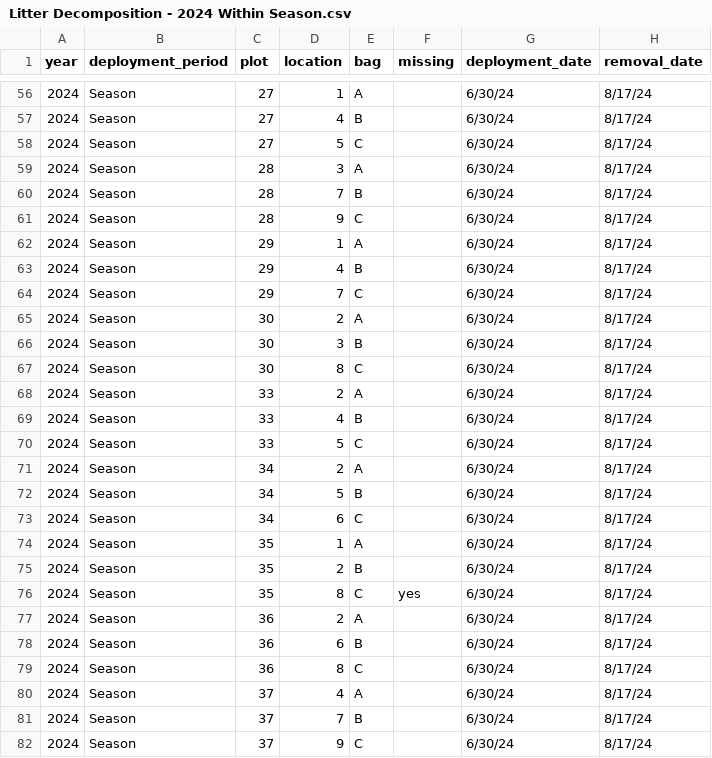
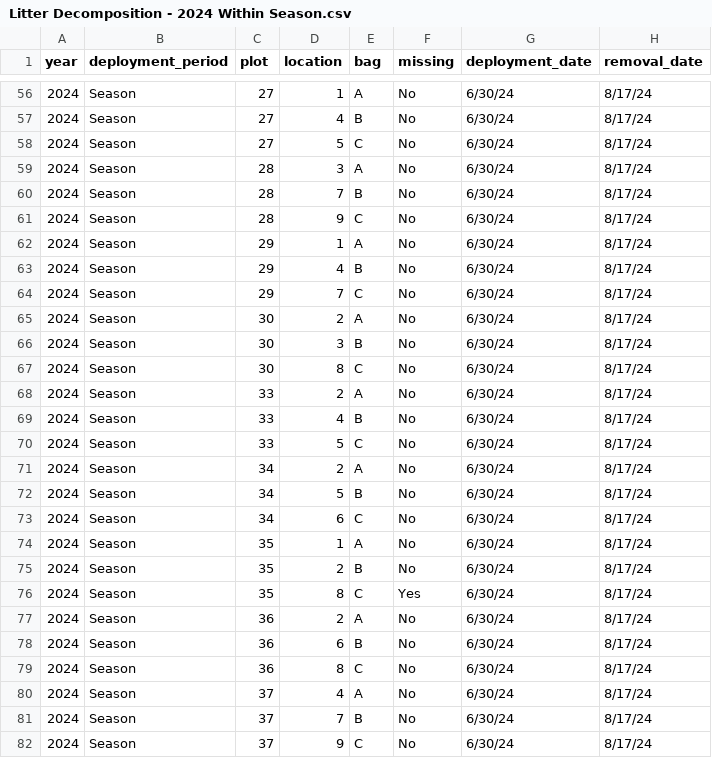
Before and after one commit to Jargrett/Castilleja, a CSV file: Data Analysis/RMBL/2024 Argrett/Litter Decomposition - 2024 Within Season.csv, drawn as a sheet; only a part is shown, gaps mark what is left out; the diff covers the shown part only; the diff names each change by its address in the sheet, - before the commit and + after, or states it on an @@ line.

```diff
--- a/Data Analysis/RMBL/2024 Argrett/Litter Decomposition - 2024 Within Season.csv
+++ b/Data Analysis/RMBL/2024 Argrett/Litter Decomposition - 2024 Within Season.csv
-F56:F75 (missing): (empty)
+F56:F75 (missing): No
-F76 (missing): yes
+F76 (missing): Yes
-F77:F82 (missing): (empty)
+F77:F82 (missing): No
```
Also changed, not shown: 63 edited cells elsewhere in this file, Data Analysis/Bot RA/Georgia Occurances.csv, Data Analysis/RMBL/2024 Argrett/Diversity 2023.csv, 8 other files.
